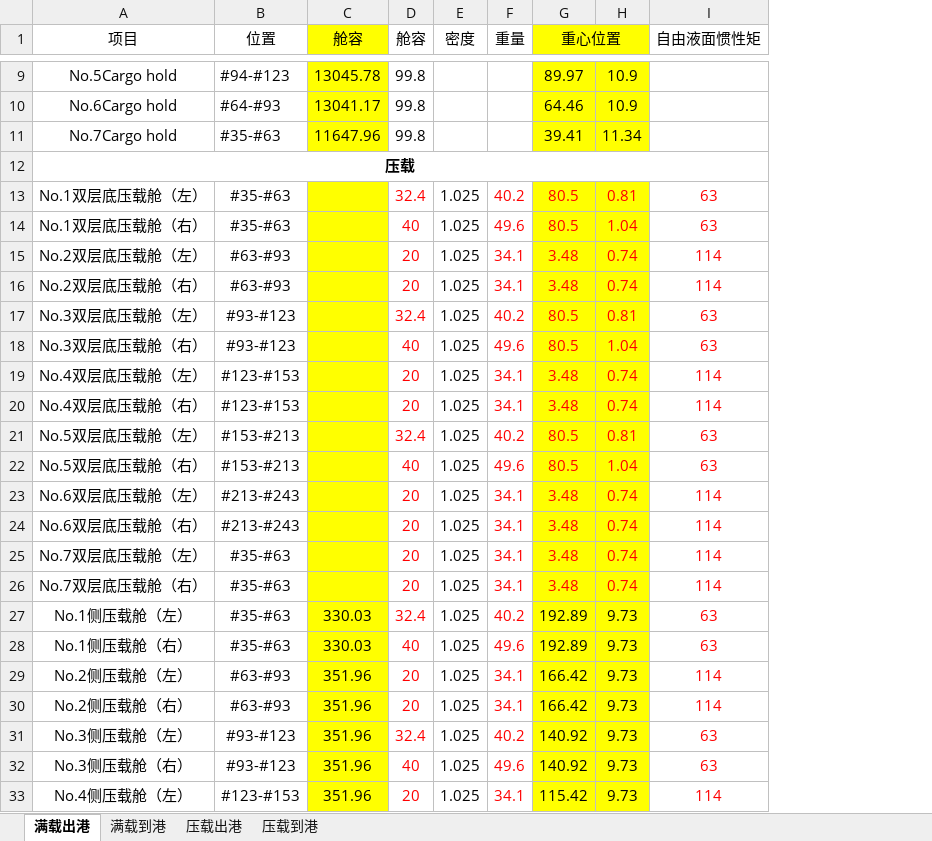
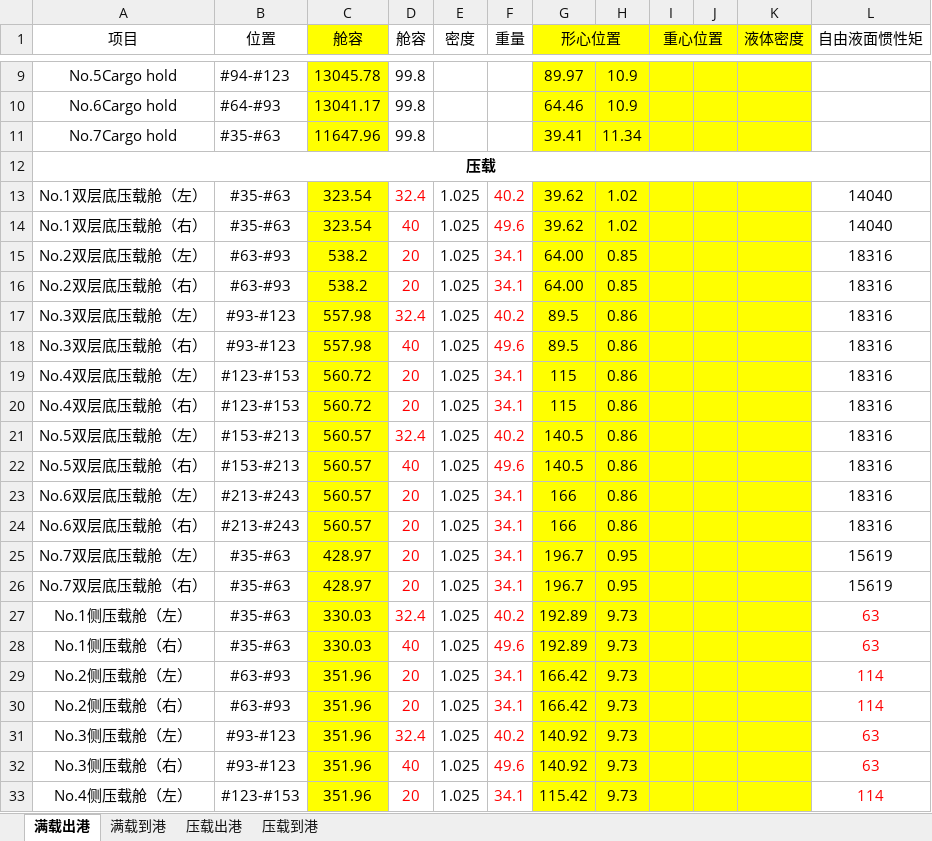
Before and after one commit to WangYuchen02/ShipDesign, an Excel workbook: 稳态计算表_.xlsx, sheet 满载出港, drawn as a sheet; only a part is shown, gaps mark what is left out; values as stored, in another font and other column widths than the file's, no borders; addresses are those after the commit; the diff covers the shown part only; the diff names each change by its address in the sheet, - before the commit and + after, or states it on an @@ line.

```diff
--- a/稳态计算表_.xlsx (sheet 满载出港)
+++ b/稳态计算表_.xlsx (sheet 满载出港)
+column I (重心位置), empty
+column J, empty
+column K (液体密度), empty
-G1: 重心位置
+G1: 形心位置
-C13:C14 (舱容): (empty)
+C13:C14 (舱容): 323.54
-G13:G14 (形心位置): 80.5
+G13:G14 (形心位置): 39.62
-G13:H26 text colour: #FF0000
+G13:H26 text colour: black
-H13: 0.81
+H13: 1.02
-L13:L14 (自由液面惯性矩): 63
+L13:L14 (自由液面惯性矩): 14040
-L13:L26 text colour: #FF0000
+L13:L26 text colour: black
-H14: 1.04
+H14: 1.02
-C15:C16 (舱容): (empty)
+C15:C16 (舱容): 538.2
-G15:G16 (形心位置): 3.48
+G15:G16 (形心位置): 64.00
-H15:H16: 0.74
+H15:H16: 0.85
-L15:L16 (自由液面惯性矩): 114
+L15:L16 (自由液面惯性矩): 18316
-C17:C18 (舱容): (empty)
+C17:C18 (舱容): 557.98
-G17:G18 (形心位置): 80.5
+G17:G18 (形心位置): 89.5
-H17: 0.81
+H17: 0.86
-L17:L18 (自由液面惯性矩): 63
+L17:L18 (自由液面惯性矩): 18316
-H18: 1.04
+H18: 0.86
-C19:C20 (舱容): (empty)
+C19:C20 (舱容): 560.72
-G19:G20 (形心位置): 3.48
+G19:G20 (形心位置): 115
-H19:H20: 0.74
+H19:H20: 0.86
-L19:L20 (自由液面惯性矩): 114
+L19:L20 (自由液面惯性矩): 18316
-C21:C24 (舱容): (empty)
+C21:C24 (舱容): 560.57
-G21:G22 (形心位置): 80.5
+G21:G22 (形心位置): 140.5
-H21: 0.81
+H21: 0.86
-L21:L22 (自由液面惯性矩): 63
+L21:L22 (自由液面惯性矩): 18316
-H22: 1.04
+H22: 0.86
-G23:G24 (形心位置): 3.48
+G23:G24 (形心位置): 166
-H23:H24: 0.74
+H23:H24: 0.86
-L23:L24 (自由液面惯性矩): 114
+L23:L24 (自由液面惯性矩): 18316
-C25:C26 (舱容): (empty)
+C25:C26 (舱容): 428.97
-G25:G26 (形心位置): 3.48
+G25:G26 (形心位置): 196.7
-H25:H26: 0.74
+H25:H26: 0.95
-L25:L26 (自由液面惯性矩): 114
+L25:L26 (自由液面惯性矩): 15619
```
Also changed, not shown: 1 removed row, 39 edited cells and cell formats elsewhere in this sheet, formulas that keep their value, 6 other files.
